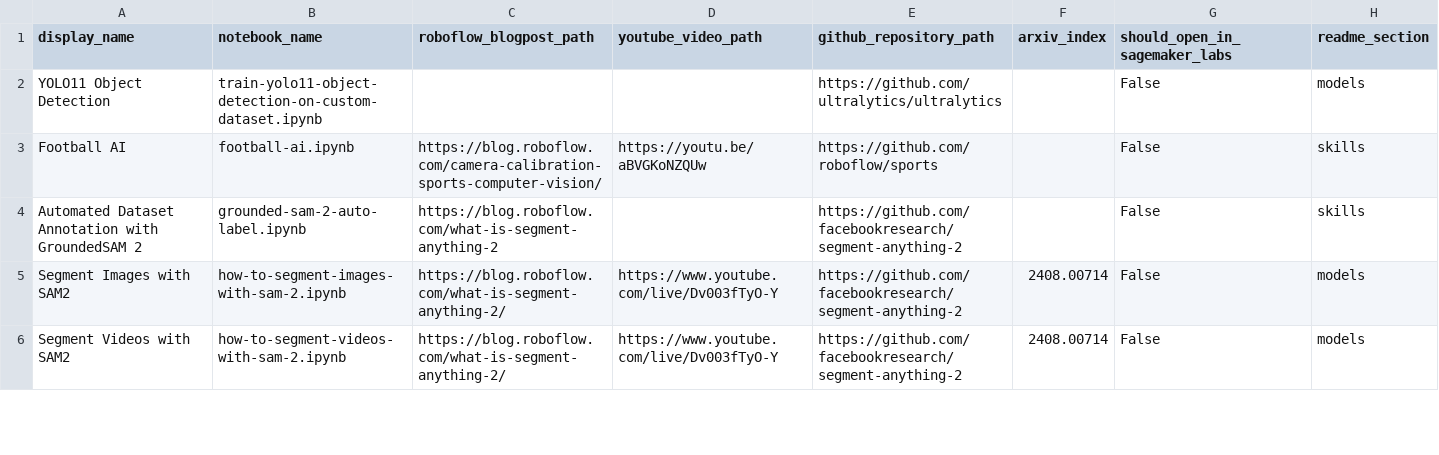
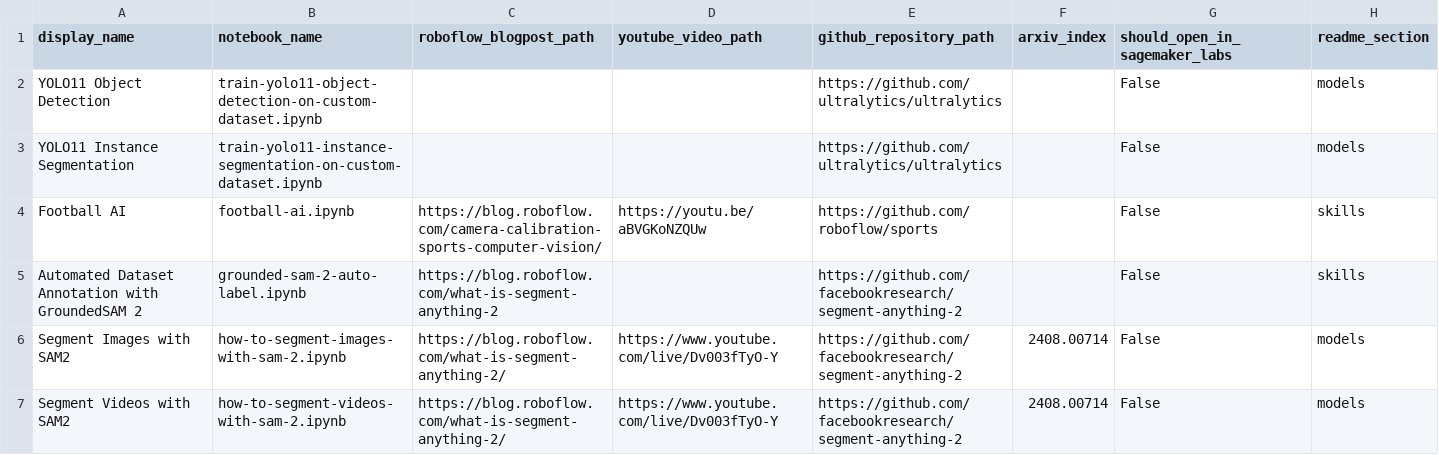
Before and after one commit to roboflow/notebooks, a CSV file: automation/notebooks-table-data.csv, drawn as a sheet; only a part is shown; the diff names each change by its address in the sheet, - before the commit and + after, or states it on an @@ line.

Commit message:
YOLO11 instance segmentation notebook added

```diff
--- a/automation/notebooks-table-data.csv
+++ b/automation/notebooks-table-data.csv
+row 3: YOLO11 Instance Segmentation | train-yolo11-instance-segmentation-on-custom-dataset.ipynb |  |  | https://github.com/ultralytics/ultralytics |  | False | models
```
Also changed, not shown: 2 other files.
